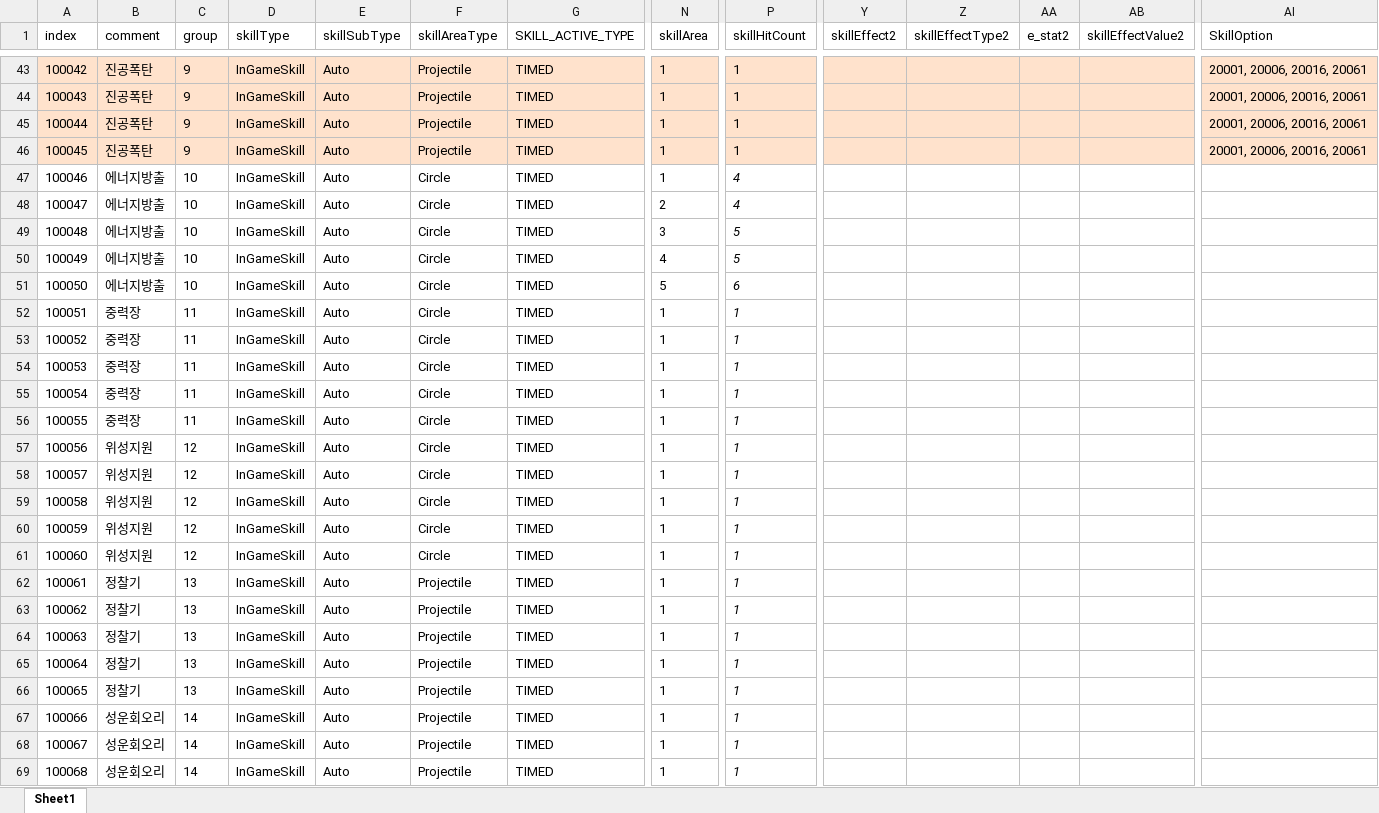
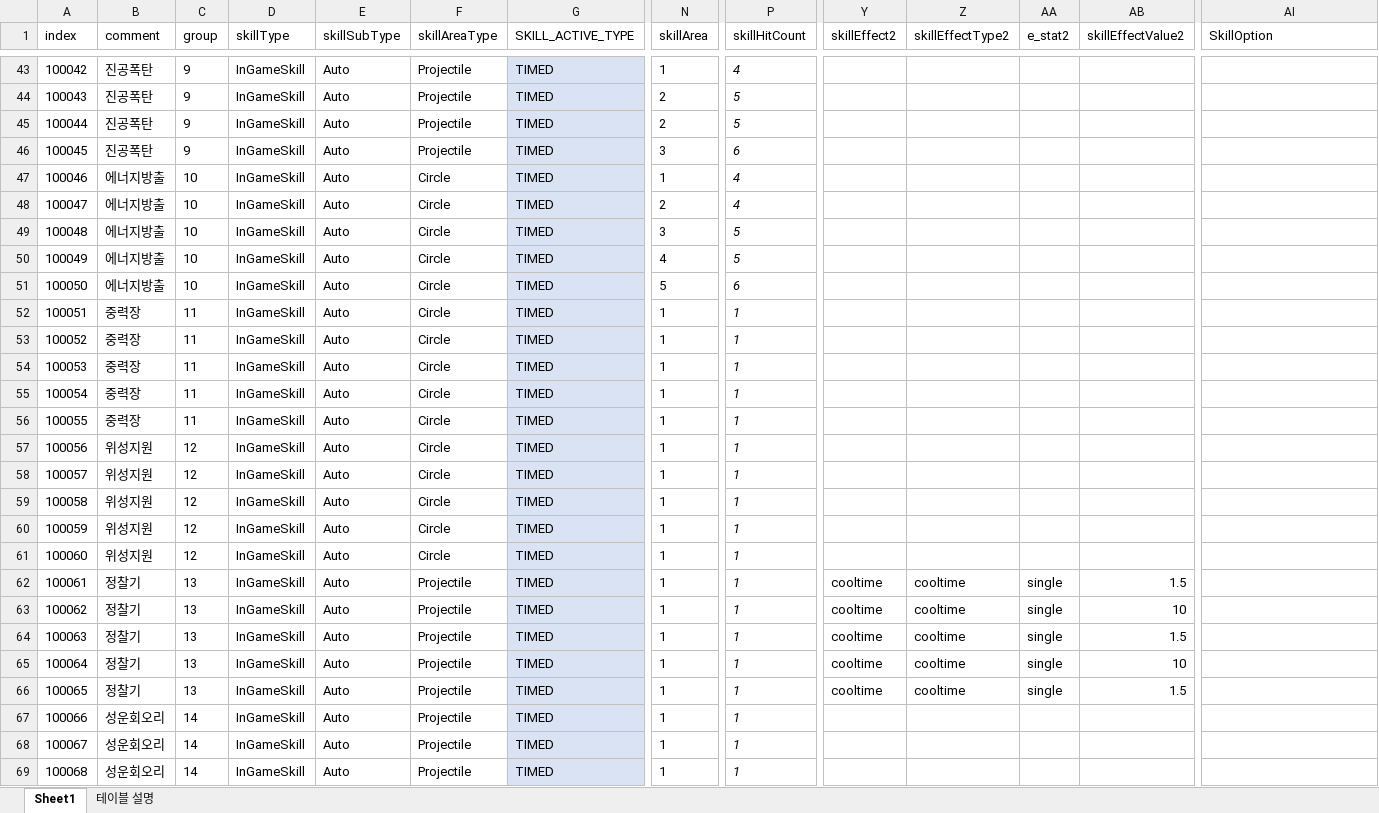
Before and after one commit to kwd465/Unknown, an Excel workbook: Unknown_Platypus/Table/SkillTable.xlsx, sheet Sheet1, drawn as a sheet; only a part is shown, gaps mark what is left out; values as stored, in another font and other column widths than the file's, no borders; charts and pictures not drawn; the diff covers the shown part only; the diff names each change by its address in the sheet, - before the commit and + after, or states it on an @@ line.

```diff
--- a/Unknown_Platypus/Table/SkillTable.xlsx (sheet Sheet1)
+++ b/Unknown_Platypus/Table/SkillTable.xlsx (sheet Sheet1)
+sheet tab: 테이블 설명
-A43:F46 fill: #FFE2CC
+A43:F46 fill: none
-G43:G46 fill: #FFE2CC
+G43:G46 fill: #DAE3F3
-N43:AI46 fill: #FFE2CC
+N43:AI46 fill: none
-P43:P46 italic: off
+P43:P46 italic: on
-P43 (skillHitCount): 1
+P43 (skillHitCount): 4
-AI43:AI46 (SkillOption): 20001, 20006, 20016, 20061
+AI43:AI46 (SkillOption): (empty)
-N44:N45 (skillArea): 1
+N44:N45 (skillArea): 2
-P44:P45 (skillHitCount): 1
+P44:P45 (skillHitCount): 5
-N46 (skillArea): 1
+N46 (skillArea): 3
-P46 (skillHitCount): 1
+P46 (skillHitCount): 6
-G47:G69 fill: none
+G47:G69 fill: #DAE3F3
-Y62:Y66 (skillEffect2): (empty)
+Y62:Y66 (skillEffect2): cooltime
-Z62:Z66 (skillEffectType2): (empty)
+Z62:Z66 (skillEffectType2): cooltime
-AA62:AA66 (e_stat2): (empty)
+AA62:AA66 (e_stat2): single
-AB62 (skillEffectValue2): (empty)
+AB62 (skillEffectValue2): 1.5
-AB63 (skillEffectValue2): (empty)
+AB63 (skillEffectValue2): 10
-AB64 (skillEffectValue2): (empty)
+AB64 (skillEffectValue2): 1.5
-AB65 (skillEffectValue2): (empty)
+AB65 (skillEffectValue2): 10
-AB66 (skillEffectValue2): (empty)
+AB66 (skillEffectValue2): 1.5
```
Also changed, not shown: 78 edited cells and cell formats elsewhere in this sheet, charts or pictures, 9 other files.
